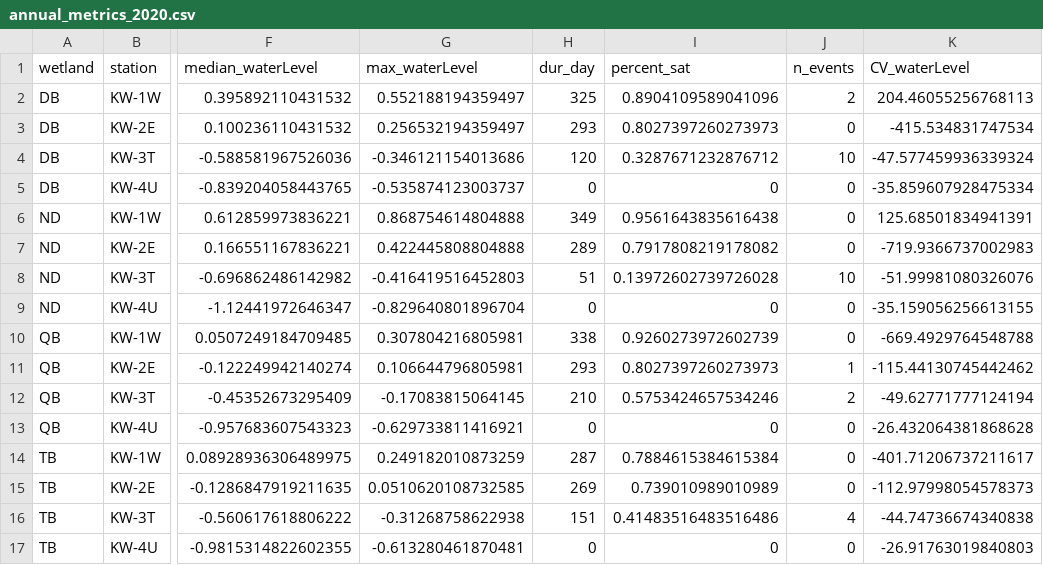
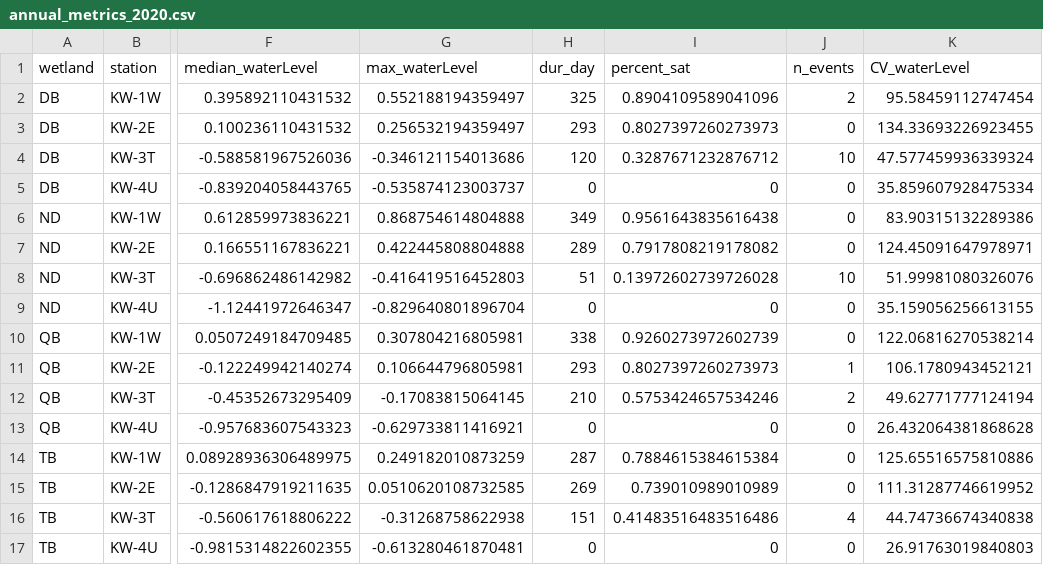
Before and after one commit to DelmarvaDisco/DOM_Soils, a CSV file: data/old/annual_metrics_2020.csv, drawn as a sheet; only a part is shown, gaps mark what is left out; the diff names each change by its address in the sheet, - before the commit and + after, or states it on an @@ line.

```diff
--- a/data/old/annual_metrics_2020.csv
+++ b/data/old/annual_metrics_2020.csv
-K2 (CV_waterLevel): 204.46055256768113
+K2 (CV_waterLevel): 95.58459112747454
-K3 (CV_waterLevel): -415.534831747534
+K3 (CV_waterLevel): 134.33693226923455
-K4 (CV_waterLevel): -47.577459936339324
+K4 (CV_waterLevel): 47.577459936339324
-K5 (CV_waterLevel): -35.859607928475334
+K5 (CV_waterLevel): 35.859607928475334
-K6 (CV_waterLevel): 125.68501834941391
+K6 (CV_waterLevel): 83.90315132289386
-K7 (CV_waterLevel): -719.9366737002983
+K7 (CV_waterLevel): 124.45091647978971
-K8 (CV_waterLevel): -51.99981080326076
+K8 (CV_waterLevel): 51.99981080326076
-K9 (CV_waterLevel): -35.159056256613155
+K9 (CV_waterLevel): 35.159056256613155
-K10 (CV_waterLevel): -669.4929764548788
+K10 (CV_waterLevel): 122.06816270538214
-K11 (CV_waterLevel): -115.44130745442462
+K11 (CV_waterLevel): 106.1780943452121
-K12 (CV_waterLevel): -49.62771777124194
+K12 (CV_waterLevel): 49.62771777124194
-K13 (CV_waterLevel): -26.432064381868628
+K13 (CV_waterLevel): 26.432064381868628
-K14 (CV_waterLevel): -401.71206737211617
+K14 (CV_waterLevel): 125.65516575810886
-K15 (CV_waterLevel): -112.97998054578373
+K15 (CV_waterLevel): 111.31287746619952
-K16 (CV_waterLevel): -44.74736674340838
+K16 (CV_waterLevel): 44.74736674340838
-K17 (CV_waterLevel): -26.91763019840803
+K17 (CV_waterLevel): 26.91763019840803
```
